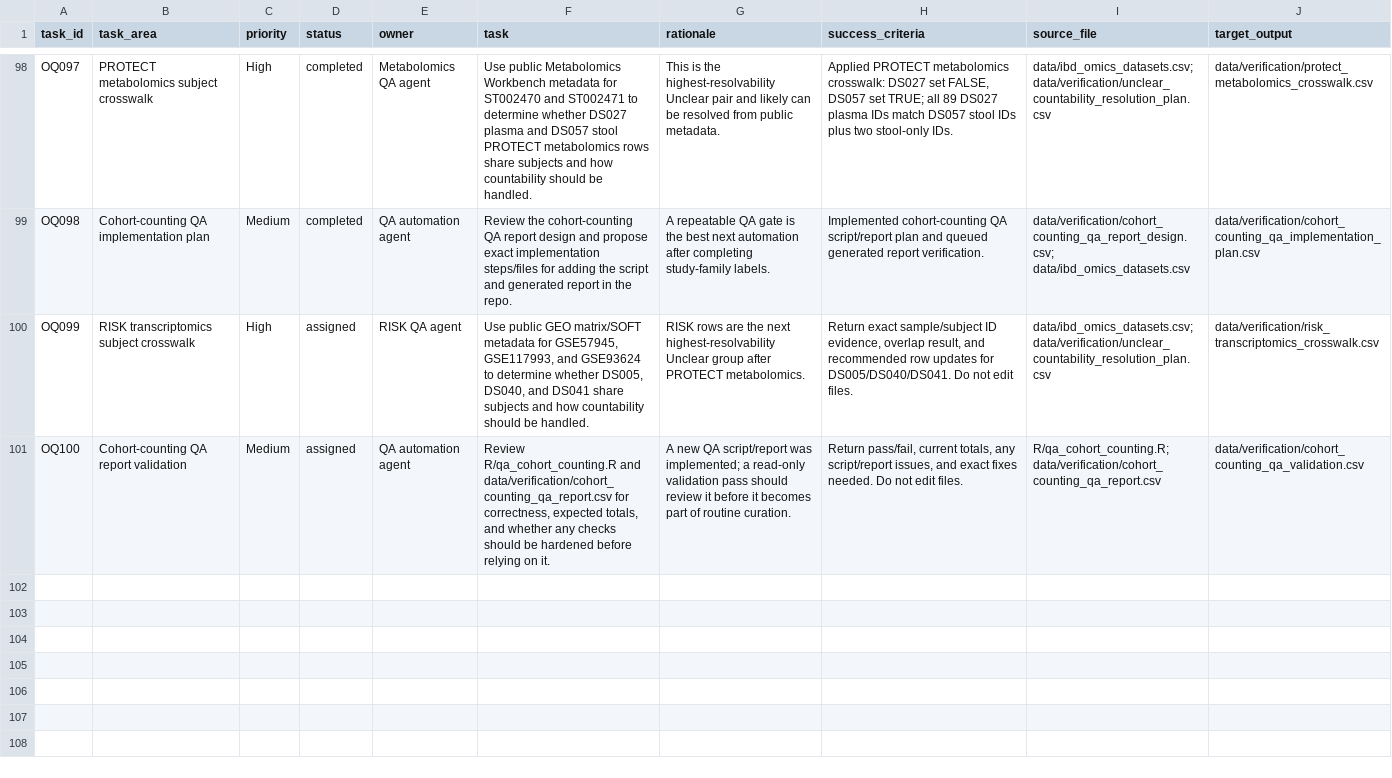
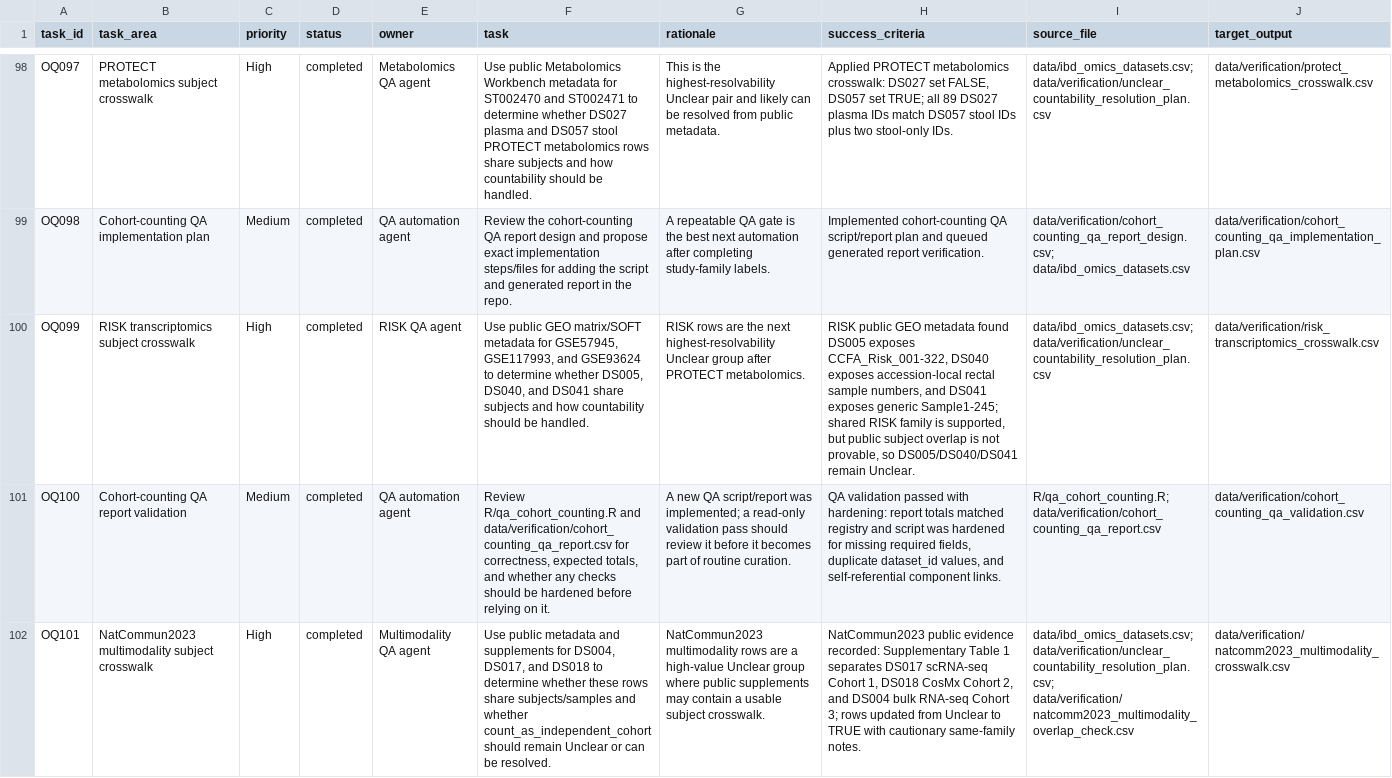
Before and after one commit to DahhamAlsoud/ibd-omics-explorer, a CSV file: docs/data/orchestrator_queue.csv, drawn as a sheet; only a part is shown, gaps mark what is left out; the diff covers the shown part only; the diff names each change by its address in the sheet, - before the commit and + after, or states it on an @@ line.

```diff
--- a/docs/data/orchestrator_queue.csv
+++ b/docs/data/orchestrator_queue.csv
-D100:D101 (status): assigned
+D100:D101 (status): completed
-H100 (success_criteria): Return exact sample/subject ID evidence, overlap result, and recommended row updates for DS005/DS040/DS041. Do not edit files.
+H100 (success_criteria): RISK public GEO metadata found DS005 exposes CCFA_Risk_001-322, DS040 exposes accession-local rectal sample numbers, and DS041 exposes generic Sample1-245; shared RISK family is supported, but public subject overlap is not provable, so DS005/DS040/DS041 remain Unclear.
-H101 (success_criteria): Return pass/fail, current totals, any script/report issues, and exact fixes needed. Do not edit files.
+H101 (success_criteria): QA validation passed with hardening: report totals matched registry and script was hardened for missing required fields, duplicate dataset_id values, and self-referential component links.
+row 102: OQ101 | NatCommun2023 multimodality subject crosswalk | High | completed | Multimodality QA agent | Use public metadata and supplements for DS004, DS017, and DS018 to determine whether these rows share subjects/samples and whether count_as_independent_cohort should remain Unclear or can be resolved. | NatCommun2023 multimodality rows are a high-value Unclear group where public supplements may contain a usable subject crosswalk. | NatCommun2023 public evidence recorded: Supplementary Table 1 separates DS017 scRNA-seq Cohort 1, DS018 CosMx Cohort 2, and DS004 bulk RNA-seq Cohort 3; rows updated from Unclear to TRUE with cautionary same-family notes. | data/ibd_omics_datasets.csv; data/verification/unclear_countability_resolution_plan.csv; data/verification/natcomm2023_multimodality_overlap_check.csv | data/verification/natcomm2023_multimodality_crosswalk.csv
```
Also changed, not shown: 3 added rows elsewhere in this file, data/orchestrator_queue.csv, data/verification/unclear_countability_resolution_plan.csv, 17 other files.
